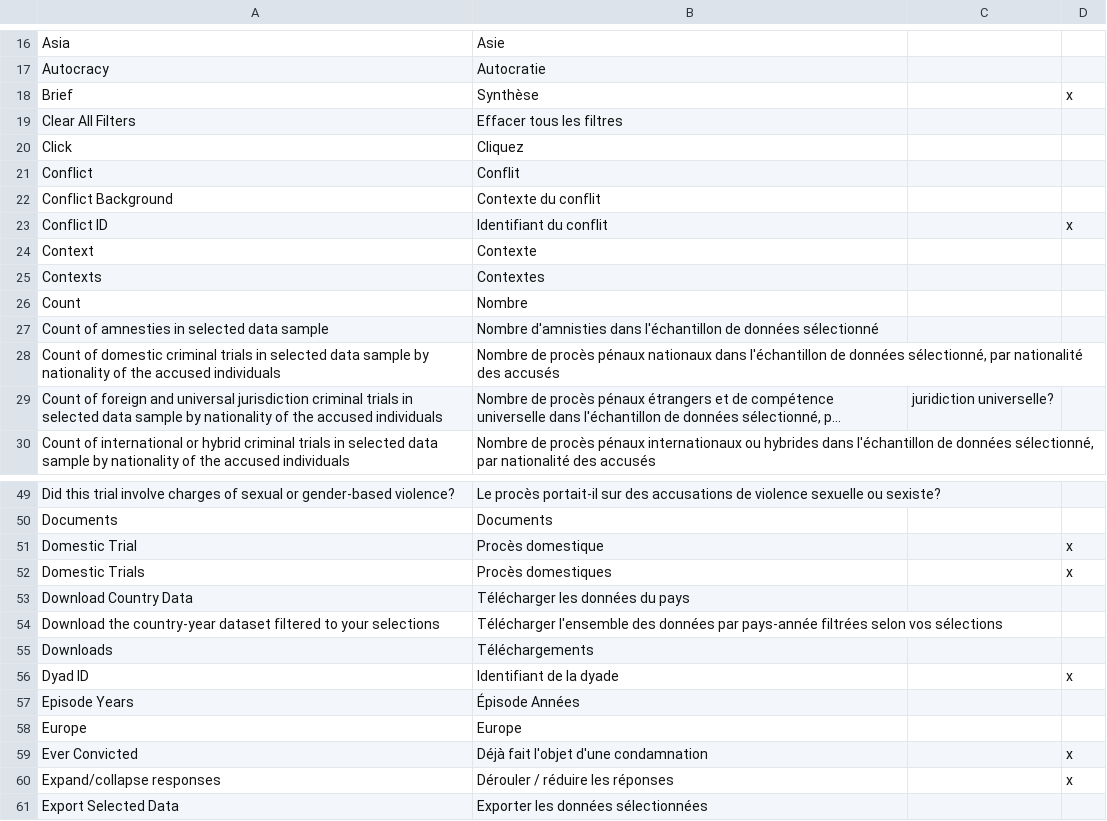
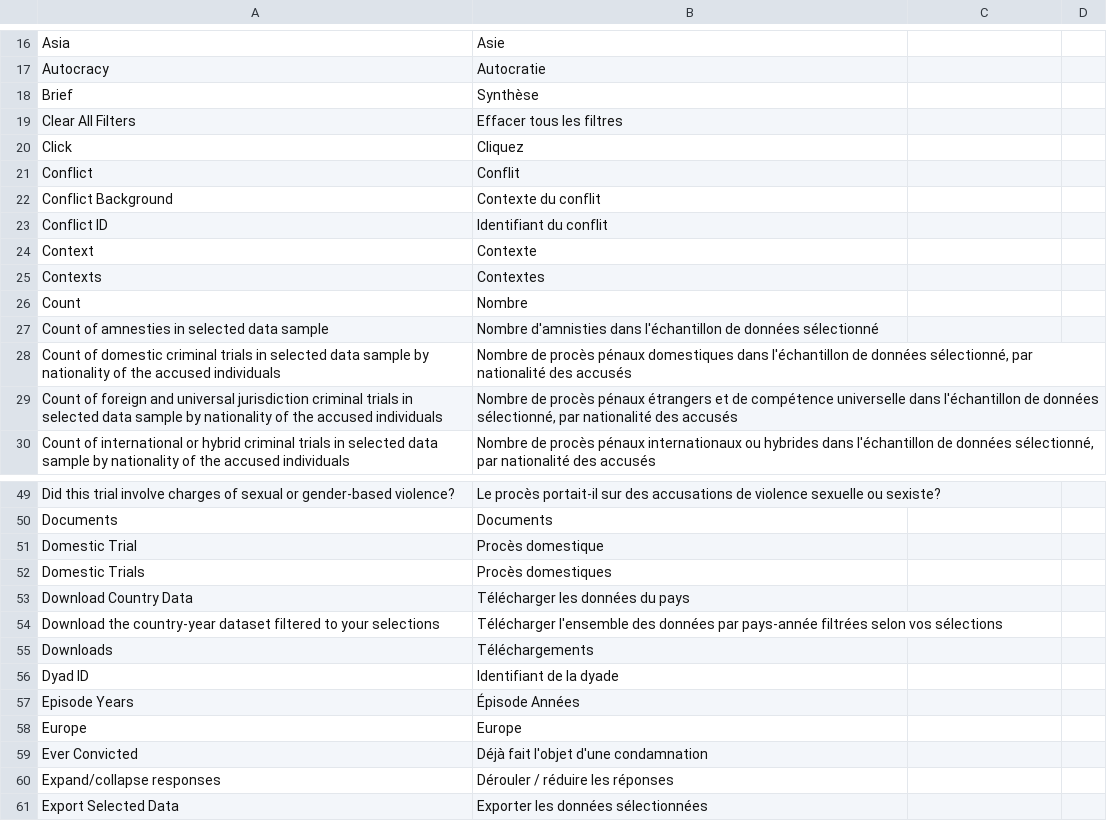
Before and after one commit to tjetdata/tjet-db, a CSV file: data/tjet_glossary.csv, drawn as a sheet; only a part is shown, gaps mark what is left out; long unchanged cells end in …; the diff covers the shown part only; the diff names each change by its address in the sheet, - before the commit and + after, or states it on an @@ line.

Commit message:
translations cleanup

```diff
--- a/data/tjet_glossary.csv
+++ b/data/tjet_glossary.csv
-D18: x
+D18: (empty)
-D23: x
+D23: (empty)
-B28: …procès pénaux nationaux dans l'échantillon…
+B28: …procès pénaux domestiques dans l'échantillon…
-C29: juridiction universelle?
+C29: (empty)
-D51:D52: x
+D51:D52: (empty)
-D56: x
+D56: (empty)
-D59:D60: x
+D59:D60: (empty)
```
Also changed, not shown: 12 edited cells elsewhere in this file.
